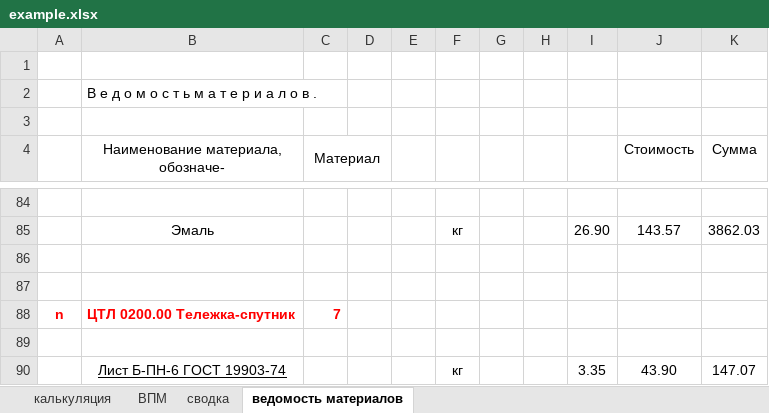
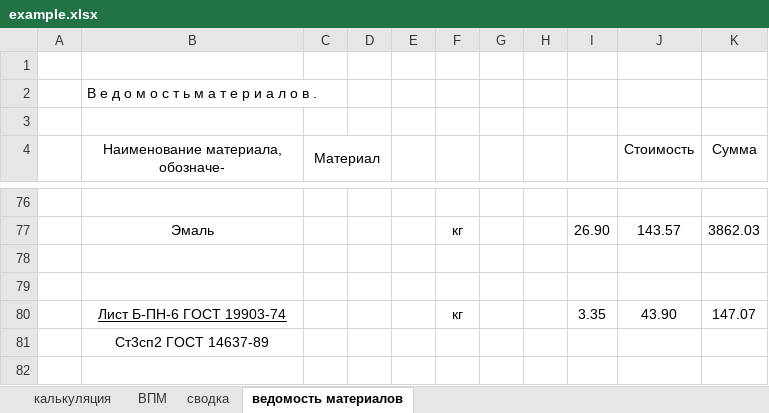
Before and after one commit to EGOmaniack/ExcelInt, an Excel workbook: web/files/example.xlsx, sheet ведомость материалов, drawn as a sheet; only a part is shown, gaps mark what is left out; the shorter side is filled out with more unchanged rows; values as stored, in another font and other column widths than the file's, no borders; the diff covers the shown part only; the diff names each change by its address in the sheet, - before the commit and + after, or states it on an @@ line.

```diff
--- a/web/files/example.xlsx (sheet ведомость материалов)
+++ b/web/files/example.xlsx (sheet ведомость материалов)
-row 87: (empty)
-row 88: n | ЦТЛ 0200.00 Тележка-спутник | 7
```
Also changed, not shown: 11 removed rows and 3 edited cells elsewhere in this sheet, formulas that keep their value, 4 other files.
